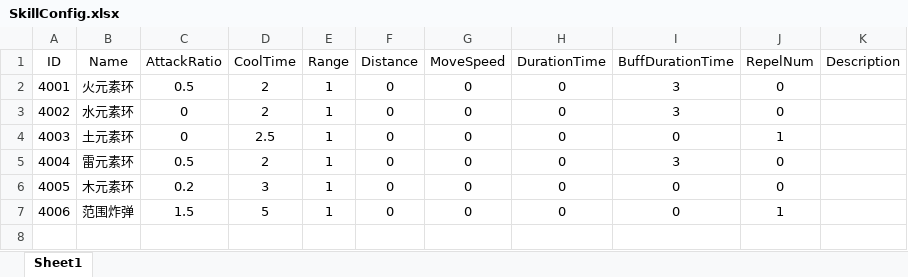
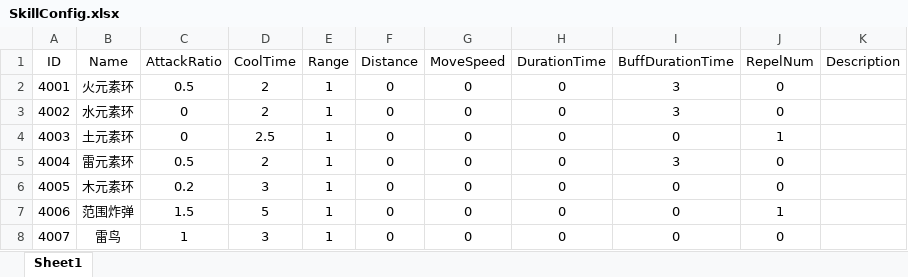
Before and after one commit to EmperorMoMo/FatSheepCrisis, an Excel workbook: 01-FatSheepCrisis/Assets/Excel/SkillConfig.xlsx, sheet Sheet1, drawn as a sheet; values as stored, in another font and other column widths than the file's, no borders; the diff names each change by its address in the sheet, - before the commit and + after, or states it on an @@ line.

```diff
--- a/01-FatSheepCrisis/Assets/Excel/SkillConfig.xlsx (sheet Sheet1)
+++ b/01-FatSheepCrisis/Assets/Excel/SkillConfig.xlsx (sheet Sheet1)
+row 8: 4007 | 雷鸟 | 1 | 3 | 1 | 0 | 0 | 0 | 0 | 0
```
Also changed, not shown: 21 other files.
